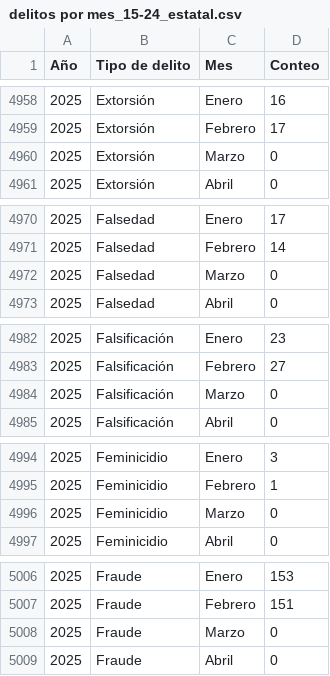
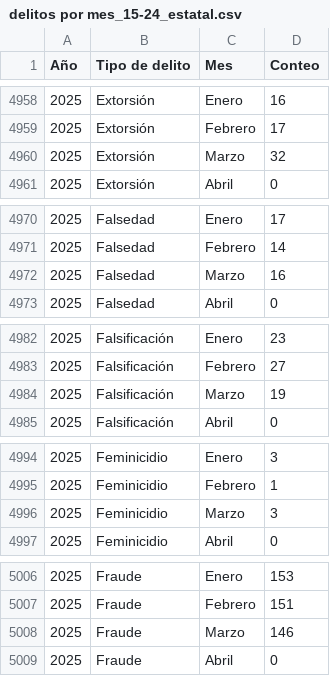
Before and after one commit to JairEsc/Seguridad_Tablero_Movil, a CSV file: Datos/CSVs_2/delitos por mes_15-24_estatal.csv, drawn as a sheet; only a part is shown, gaps mark what is left out; the diff covers the shown part only.

```diff
--- a/Datos/CSVs_2/delitos por mes_15-24_estatal.csv
+++ b/Datos/CSVs_2/delitos por mes_15-24_estatal.csv
@@ -4959,3 +4959,3 @@
 2025,"Extorsión","Febrero",17
-2025,"Extorsión","Marzo",0
+2025,"Extorsión","Marzo",32
 2025,"Extorsión","Abril",0
@@ -4971,3 +4971,3 @@
 2025,"Falsedad","Febrero",14
-2025,"Falsedad","Marzo",0
+2025,"Falsedad","Marzo",16
 2025,"Falsedad","Abril",0
@@ -4983,3 +4983,3 @@
 2025,"Falsificación","Febrero",27
-2025,"Falsificación","Marzo",0
+2025,"Falsificación","Marzo",19
 2025,"Falsificación","Abril",0
@@ -4995,3 +4995,3 @@
 2025,"Feminicidio","Febrero",1
-2025,"Feminicidio","Marzo",0
+2025,"Feminicidio","Marzo",3
 2025,"Feminicidio","Abril",0
@@ -5007,3 +5007,3 @@
 2025,"Fraude","Febrero",151
-2025,"Fraude","Marzo",0
+2025,"Fraude","Marzo",146
 2025,"Fraude","Abril",0
```
Also changed, not shown: 26 edited cells elsewhere in this file, Datos/CSVs_2/Hidalgo_Año_y_Tipo.csv, Datos/CSVs_2/tasa_media_nacional.csv, 5 other files.
